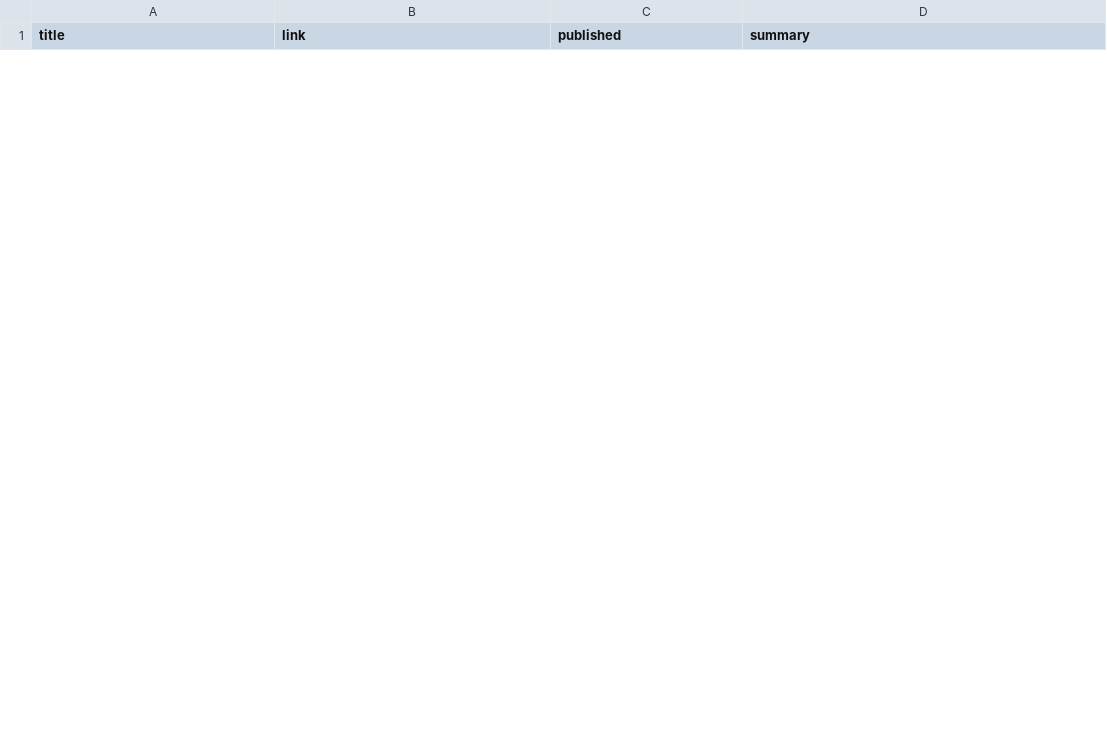
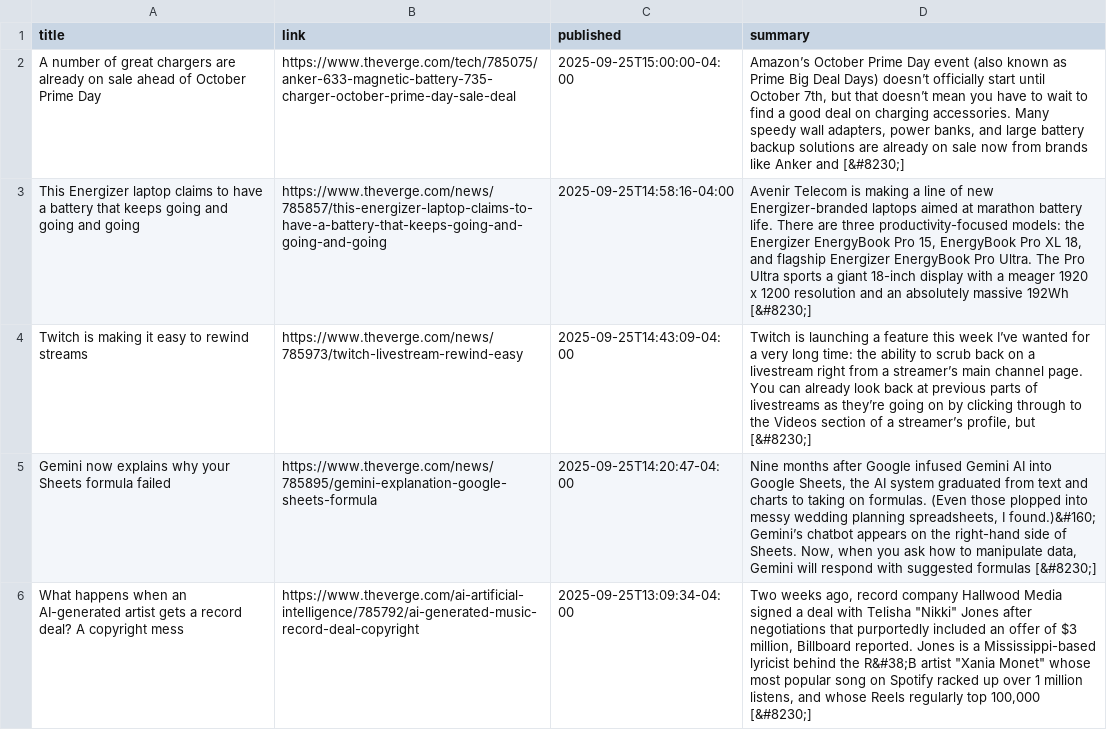
Before and after one commit to thilakshana43/programming-for-data-science-2025, a CSV file: question2_social_media_analysis/data_collection/rss_data.csv, drawn as a sheet; only a part is shown; the diff covers the shown part only; the diff names each change by its address in the sheet, - before the commit and + after, or states it on an @@ line.

Commit message:
2025/09/26
commit after make changes to the project

```diff
--- a/question2_social_media_analysis/data_collection/rss_data.csv
+++ b/question2_social_media_analysis/data_collection/rss_data.csv
+row 2: A number of great chargers are already on sale ahead of October Prime Day | https://www.theverge.com/tech/785075/anker-633-magnetic-battery-735-charger-october-prime-day-sale-deal | 2025-09-25T15:00:00-04:00 | Amazon’s October Prime Day event (also known as Prime Big Deal Days) doesn’t officially start until October 7th, but that doesn’t mean you have to wait to find a good deal on charging accessories. Many speedy wall adapters, power banks, and large battery backup solutions are already on sale now from brands like Anker and [&#8230;]
+row 3: This Energizer laptop claims to have a battery that keeps going and going and going | https://www.theverge.com/news/785857/this-energizer-laptop-claims-to-have-a-battery-that-keeps-going-and-going-and-going | 2025-09-25T14:58:16-04:00 | Avenir Telecom is making a line of new Energizer-branded laptops aimed at marathon battery life. There are three productivity-focused models: the Energizer EnergyBook Pro 15, EnergyBook Pro XL 18, and flagship Energizer EnergyBook Pro Ultra. The Pro Ultra sports a giant 18-inch display with a meager 1920 x 1200 resolution and an absolutely massive 192Wh [&#8230;]
+row 4: Twitch is making it easy to rewind streams | https://www.theverge.com/news/785973/twitch-livestream-rewind-easy | 2025-09-25T14:43:09-04:00 | Twitch is launching a feature this week I’ve wanted for a very long time: the ability to scrub back on a livestream right from a streamer’s main channel page. You can already look back at previous parts of livestreams as they’re going on by clicking through to the Videos section of a streamer’s profile, but [&#8230;]
+row 5: Gemini now explains why your Sheets formula failed | https://www.theverge.com/news/785895/gemini-explanation-google-sheets-formula | 2025-09-25T14:20:47-04:00 | Nine months after Google infused Gemini AI into Google Sheets, the AI system graduated from text and charts to taking on formulas. (Even those plopped into messy wedding planning spreadsheets, I found.)&#160; Gemini’s chatbot appears on the right-hand side of Sheets. Now, when you ask how to manipulate data, Gemini will respond with suggested formulas [&#8230;]
+row 6: What happens when an AI-generated artist gets a record deal? A copyright mess | https://www.theverge.com/ai-artificial-intelligence/785792/ai-generated-music-record-deal-copyright | 2025-09-25T13:09:34-04:00 | Two weeks ago, record company Hallwood Media signed a deal with Telisha "Nikki" Jones after negotiations that purportedly included an offer of $3 million, Billboard reported. Jones is a Mississippi-based lyricist behind the R&#38;B artist "Xania Monet" whose most popular song on Spotify racked up over 1 million listens, and whose Reels regularly top 100,000 [&#8230;]
```
Also changed, not shown: 5 added rows and 10 removed rows elsewhere in this file, question2_social_media_analysis/data_processing/rss_data_clean.csv, 16 other files.
